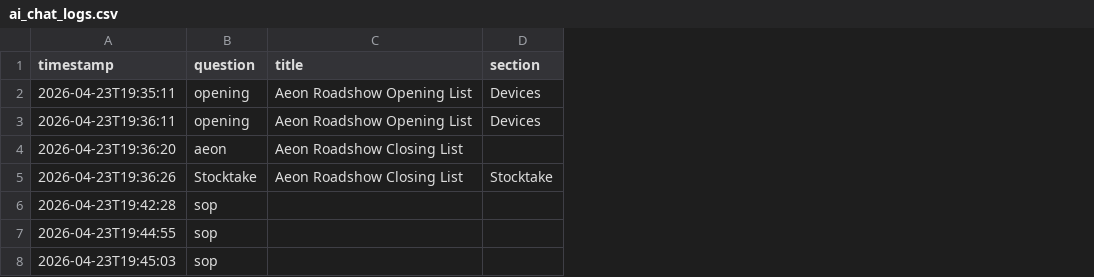
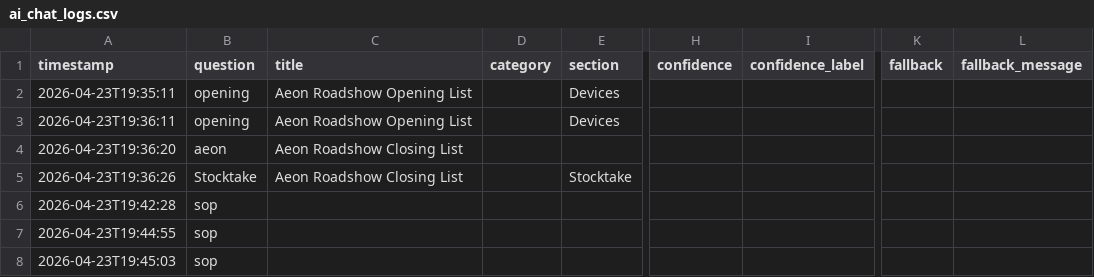
Before and after one commit to JonathanSong02/Group3_Jungle-House, a CSV file: backend/logs/ai_chat_logs.csv, drawn as a sheet; only a part is shown, gaps mark what is left out; the diff covers the shown part only; the diff names each change by its address in the sheet, - before the commit and + after, or states it on an @@ line.

```diff
--- a/backend/logs/ai_chat_logs.csv
+++ b/backend/logs/ai_chat_logs.csv
+column D (category), empty
+column H (confidence), empty
+column I (confidence_label), empty
+column K (fallback), empty
+column L (fallback_message), empty
```
Also changed, not shown: 1 added row elsewhere in this file, 6 other files.
